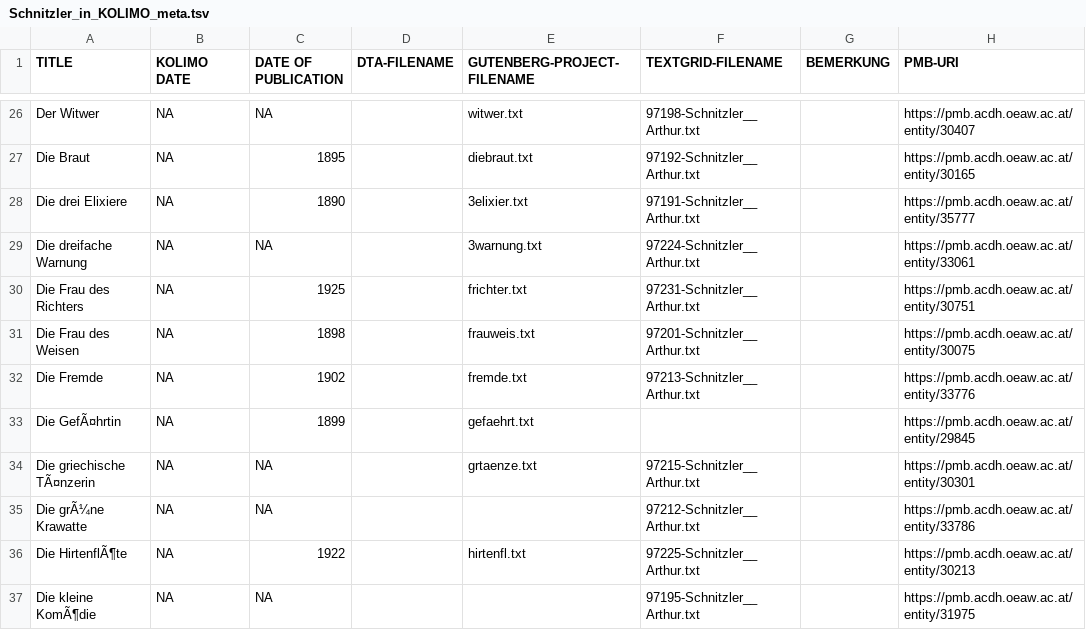
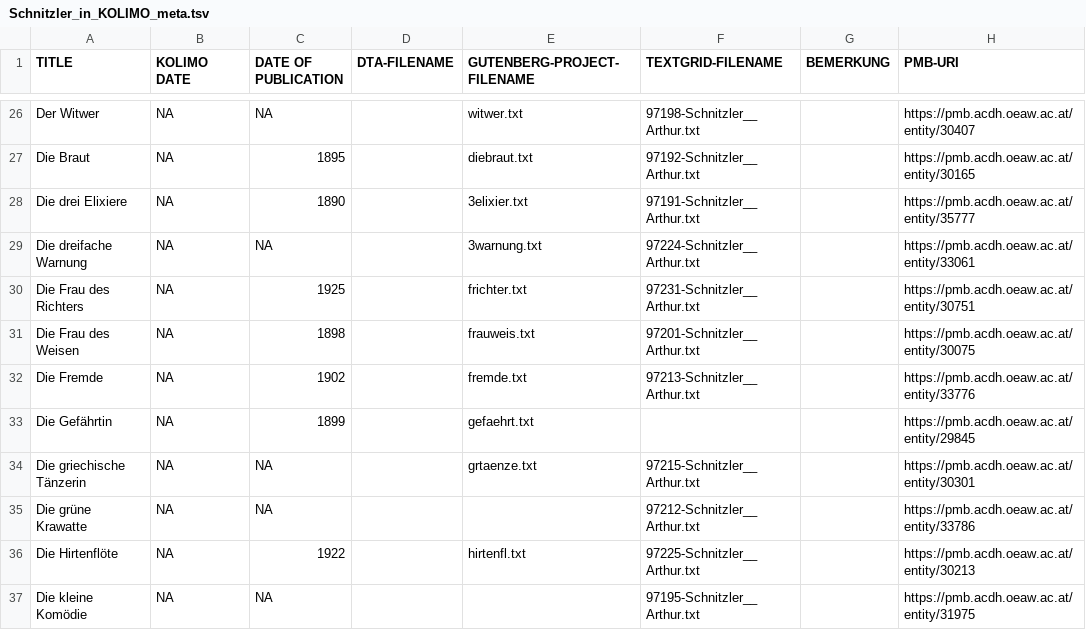
Before and after one commit to ingoboerner/kolimo-schnitzler, a TSV file: Schnitzler_in_KOLIMO_meta.tsv, drawn as a sheet; only a part is shown, gaps mark what is left out; the diff covers the shown part only; the diff names each change by its address in the sheet, - before the commit and + after, or states it on an @@ line.

```diff
--- a/Schnitzler_in_KOLIMO_meta.tsv
+++ b/Schnitzler_in_KOLIMO_meta.tsv
-A33 (TITLE): Die GefÃ¤hrtin
+A33 (TITLE): Die Gefährtin
-A34 (TITLE): Die griechische TÃ¤nzerin
+A34 (TITLE): Die griechische Tänzerin
-A35 (TITLE): Die grÃ¼ne Krawatte
+A35 (TITLE): Die grüne Krawatte
-A36 (TITLE): Die HirtenflÃ¶te
+A36 (TITLE): Die Hirtenflöte
-A37 (TITLE): Die kleine KomÃ¶die
+A37 (TITLE): Die kleine Komödie
```
Also changed, not shown: 13 edited cells elsewhere in this file.
